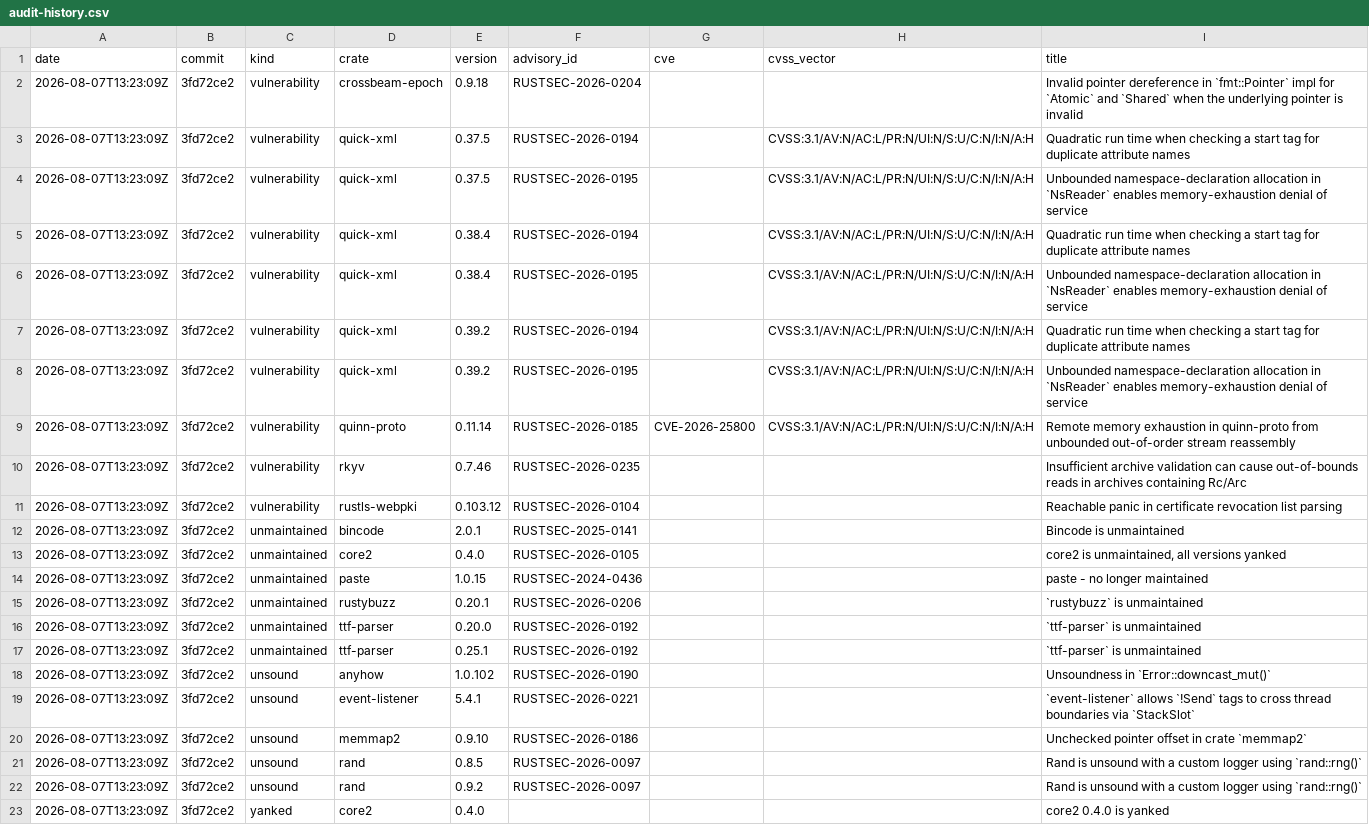
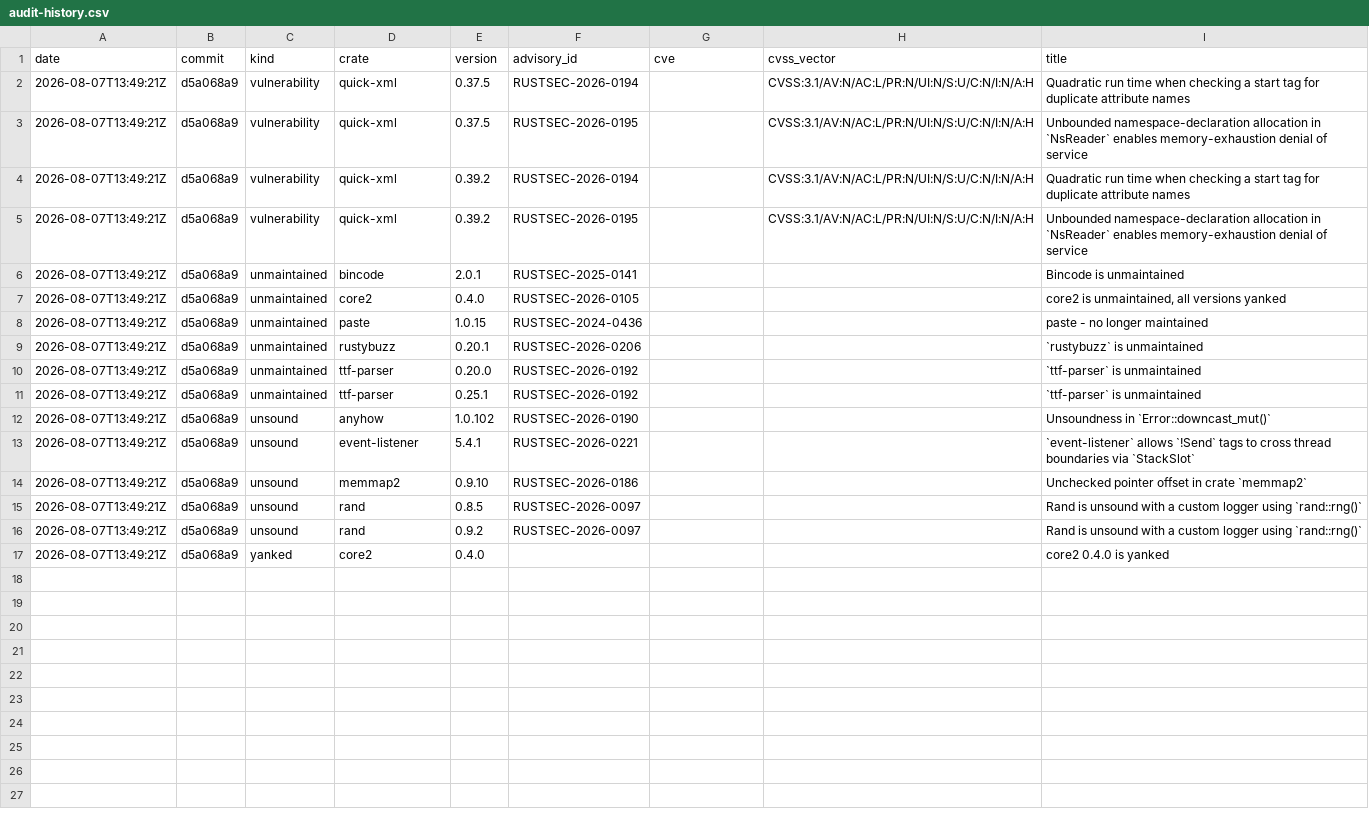
Before and after one commit to evanalyzer/evanalyzer, a CSV file: docs/audit-history.csv, drawn as a sheet.

```diff
--- a/docs/audit-history.csv
+++ b/docs/audit-history.csv
@@ -1,23 +1,17 @@
 date,commit,kind,crate,version,advisory_id,cve,cvss_vector,title
-2026-08-07T13:23:09Z,3fd72ce2,vulnerability,crossbeam-epoch,0.9.18,RUSTSEC-2026-0204,,,Invalid pointer dereference in `fmt::Pointer` impl for `Atomic` and `Shared` when the underlying pointer is invalid
-2026-08-07T13:23:09Z,3fd72ce2,vulnerability,quick-xml,0.37.5,RUSTSEC-2026-0194,,CVSS:3.1/AV:N/AC:L/PR:N/UI:N/S:U/C:N/I:N/A:H,Quadratic run time when checking a start tag for duplicate attribute names
-2026-08-07T13:23:09Z,3fd72ce2,vulnerability,quick-xml,0.37.5,RUSTSEC-2026-0195,,CVSS:3.1/AV:N/AC:L/PR:N/UI:N/S:U/C:N/I:N/A:H,Unbounded namespace-declaration allocation in `NsReader` enables memory-exhaustion denial of service
-2026-08-07T13:23:09Z,3fd72ce2,vulnerability,quick-xml,0.38.4,RUSTSEC-2026-0194,,CVSS:3.1/AV:N/AC:L/PR:N/UI:N/S:U/C:N/I:N/A:H,Quadratic run time when checking a start tag for duplicate attribute names
-2026-08-07T13:23:09Z,3fd72ce2,vulnerability,quick-xml,0.38.4,RUSTSEC-2026-0195,,CVSS:3.1/AV:N/AC:L/PR:N/UI:N/S:U/C:N/I:N/A:H,Unbounded namespace-declaration allocation in `NsReader` enables memory-exhaustion denial of service
-2026-08-07T13:23:09Z,3fd72ce2,vulnerability,quick-xml,0.39.2,RUSTSEC-2026-0194,,CVSS:3.1/AV:N/AC:L/PR:N/UI:N/S:U/C:N/I:N/A:H,Quadratic run time when checking a start tag for duplicate attribute names
-2026-08-07T13:23:09Z,3fd72ce2,vulnerability,quick-xml,0.39.2,RUSTSEC-2026-0195,,CVSS:3.1/AV:N/AC:L/PR:N/UI:N/S:U/C:N/I:N/A:H,Unbounded namespace-declaration allocation in `NsReader` enables memory-exhaustion denial of service
-2026-08-07T13:23:09Z,3fd72ce2,vulnerability,quinn-proto,0.11.14,RUSTSEC-2026-0185,CVE-2026-25800,CVSS:3.1/AV:N/AC:L/PR:N/UI:N/S:U/C:N/I:N/A:H, Remote memory exhaustion in quinn-proto from unbounded out-of-order stream reassembly
-2026-08-07T13:23:09Z,3fd72ce2,vulnerability,rkyv,0.7.46,RUSTSEC-2026-0235,,,Insufficient archive validation can cause out-of-bounds reads in archives containing Rc/Arc
-2026-08-07T13:23:09Z,3fd72ce2,vulnerability,rustls-webpki,0.103.12,RUSTSEC-2026-0104,,,Reachable panic in certificate revocation list parsing
-2026-08-07T13:23:09Z,3fd72ce2,unmaintained,bincode,2.0.1,RUSTSEC-2025-0141,,,Bincode is unmaintained
-2026-08-07T13:23:09Z,3fd72ce2,unmaintained,core2,0.4.0,RUSTSEC-2026-0105,,,"core2 is unmaintained, all versions yanked"
-2026-08-07T13:23:09Z,3fd72ce2,unmaintained,paste,1.0.15,RUSTSEC-2024-0436,,,paste - no longer maintained
-2026-08-07T13:23:09Z,3fd72ce2,unmaintained,rustybuzz,0.20.1,RUSTSEC-2026-0206,,,`rustybuzz` is unmaintained
-2026-08-07T13:23:09Z,3fd72ce2,unmaintained,ttf-parser,0.20.0,RUSTSEC-2026-0192,,,`ttf-parser` is unmaintained
-2026-08-07T13:23:09Z,3fd72ce2,unmaintained,ttf-parser,0.25.1,RUSTSEC-2026-0192,,,`ttf-parser` is unmaintained
-2026-08-07T13:23:09Z,3fd72ce2,unsound,anyhow,1.0.102,RUSTSEC-2026-0190,,,Unsoundness in `Error::downcast_mut()`
-2026-08-07T13:23:09Z,3fd72ce2,unsound,event-listener,5.4.1,RUSTSEC-2026-0221,,,`event-listener` allows `!Send` tags to cross thread boundaries via `StackSlot`
-2026-08-07T13:23:09Z,3fd72ce2,unsound,memmap2,0.9.10,RUSTSEC-2026-0186,,,Unchecked pointer offset in crate `memmap2`
-2026-08-07T13:23:09Z,3fd72ce2,unsound,rand,0.8.5,RUSTSEC-2026-0097,,,Rand is unsound with a custom logger using `rand::rng()`
-2026-08-07T13:23:09Z,3fd72ce2,unsound,rand,0.9.2,RUSTSEC-2026-0097,,,Rand is unsound with a custom logger using `rand::rng()`
-2026-08-07T13:23:09Z,3fd72ce2,yanked,core2,0.4.0,,,,core2 0.4.0 is yanked
+2026-08-07T13:49:21Z,d5a068a9,vulnerability,quick-xml,0.37.5,RUSTSEC-2026-0194,,CVSS:3.1/AV:N/AC:L/PR:N/UI:N/S:U/C:N/I:N/A:H,Quadratic run time when checking a start tag for duplicate attribute names
+2026-08-07T13:49:21Z,d5a068a9,vulnerability,quick-xml,0.37.5,RUSTSEC-2026-0195,,CVSS:3.1/AV:N/AC:L/PR:N/UI:N/S:U/C:N/I:N/A:H,Unbounded namespace-declaration allocation in `NsReader` enables memory-exhaustion denial of service
+2026-08-07T13:49:21Z,d5a068a9,vulnerability,quick-xml,0.39.2,RUSTSEC-2026-0194,,CVSS:3.1/AV:N/AC:L/PR:N/UI:N/S:U/C:N/I:N/A:H,Quadratic run time when checking a start tag for duplicate attribute names
+2026-08-07T13:49:21Z,d5a068a9,vulnerability,quick-xml,0.39.2,RUSTSEC-2026-0195,,CVSS:3.1/AV:N/AC:L/PR:N/UI:N/S:U/C:N/I:N/A:H,Unbounded namespace-declaration allocation in `NsReader` enables memory-exhaustion denial of service
+2026-08-07T13:49:21Z,d5a068a9,unmaintained,bincode,2.0.1,RUSTSEC-2025-0141,,,Bincode is unmaintained
+2026-08-07T13:49:21Z,d5a068a9,unmaintained,core2,0.4.0,RUSTSEC-2026-0105,,,"core2 is unmaintained, all versions yanked"
+2026-08-07T13:49:21Z,d5a068a9,unmaintained,paste,1.0.15,RUSTSEC-2024-0436,,,paste - no longer maintained
+2026-08-07T13:49:21Z,d5a068a9,unmaintained,rustybuzz,0.20.1,RUSTSEC-2026-0206,,,`rustybuzz` is unmaintained
+2026-08-07T13:49:21Z,d5a068a9,unmaintained,ttf-parser,0.20.0,RUSTSEC-2026-0192,,,`ttf-parser` is unmaintained
+2026-08-07T13:49:21Z,d5a068a9,unmaintained,ttf-parser,0.25.1,RUSTSEC-2026-0192,,,`ttf-parser` is unmaintained
+2026-08-07T13:49:21Z,d5a068a9,unsound,anyhow,1.0.102,RUSTSEC-2026-0190,,,Unsoundness in `Error::downcast_mut()`
+2026-08-07T13:49:21Z,d5a068a9,unsound,event-listener,5.4.1,RUSTSEC-2026-0221,,,`event-listener` allows `!Send` tags to cross thread boundaries via `StackSlot`
+2026-08-07T13:49:21Z,d5a068a9,unsound,memmap2,0.9.10,RUSTSEC-2026-0186,,,Unchecked pointer offset in crate `memmap2`
+2026-08-07T13:49:21Z,d5a068a9,unsound,rand,0.8.5,RUSTSEC-2026-0097,,,Rand is unsound with a custom logger using `rand::rng()`
+2026-08-07T13:49:21Z,d5a068a9,unsound,rand,0.9.2,RUSTSEC-2026-0097,,,Rand is unsound with a custom logger using `rand::rng()`
+2026-08-07T13:49:21Z,d5a068a9,yanked,core2,0.4.0,,,,core2 0.4.0 is yanked
```
Also changed, not shown: 26 other files.
